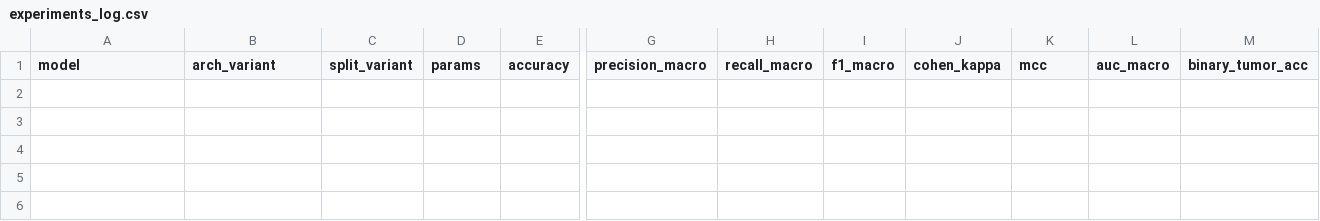
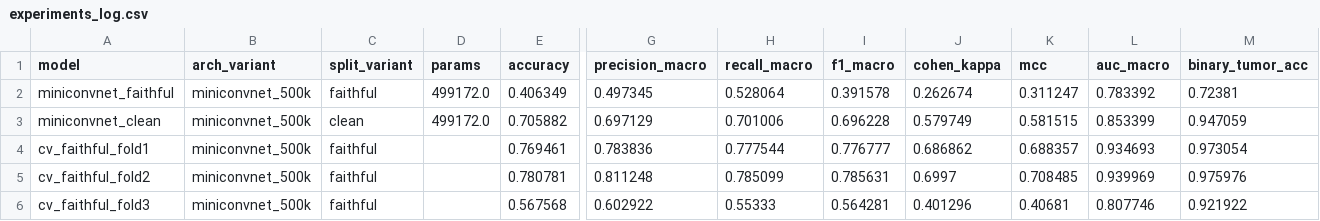
Before and after one commit to Vida181105/Lung-Cancer-Classification-, a CSV file: outputs/experiments_log.csv, drawn as a sheet; only a part is shown, gaps mark what is left out; rows hold the shown columns only; the diff names each change by its address in the sheet, - before the commit and + after, or states it on an @@ line.

```diff
--- a/outputs/experiments_log.csv
+++ b/outputs/experiments_log.csv
+row 2: miniconvnet_faithful | miniconvnet_500k | faithful | 499172.0 | 0.406349 | 0.497345 | 0.528064 | 0.391578 | 0.262674 | 0.311247 | 0.783392 | 0.72381
+row 3: miniconvnet_clean | miniconvnet_500k | clean | 499172.0 | 0.705882 | 0.697129 | 0.701006 | 0.696228 | 0.579749 | 0.581515 | 0.853399 | 0.947059
+row 4: cv_faithful_fold1 | miniconvnet_500k | faithful |  | 0.769461 | 0.783836 | 0.777544 | 0.776777 | 0.686862 | 0.688357 | 0.934693 | 0.973054
+row 5: cv_faithful_fold2 | miniconvnet_500k | faithful |  | 0.780781 | 0.811248 | 0.785099 | 0.785631 | 0.6997 | 0.708485 | 0.939969 | 0.975976
+row 6: cv_faithful_fold3 | miniconvnet_500k | faithful |  | 0.567568 | 0.602922 | 0.55333 | 0.564281 | 0.401296 | 0.40681 | 0.807746 | 0.921922
```
Also changed, not shown: outputs/results_table.csv, 27 other files.
